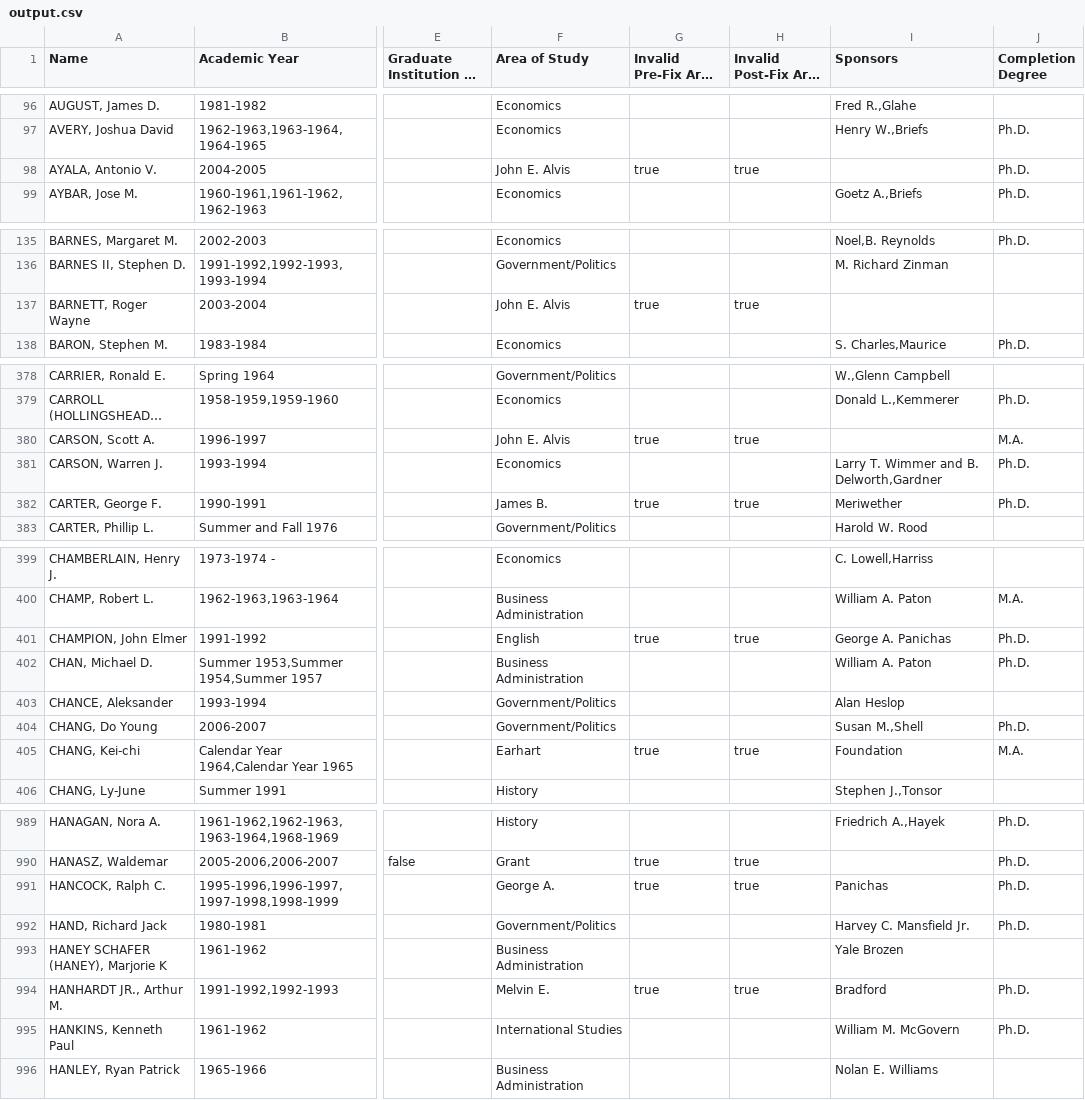
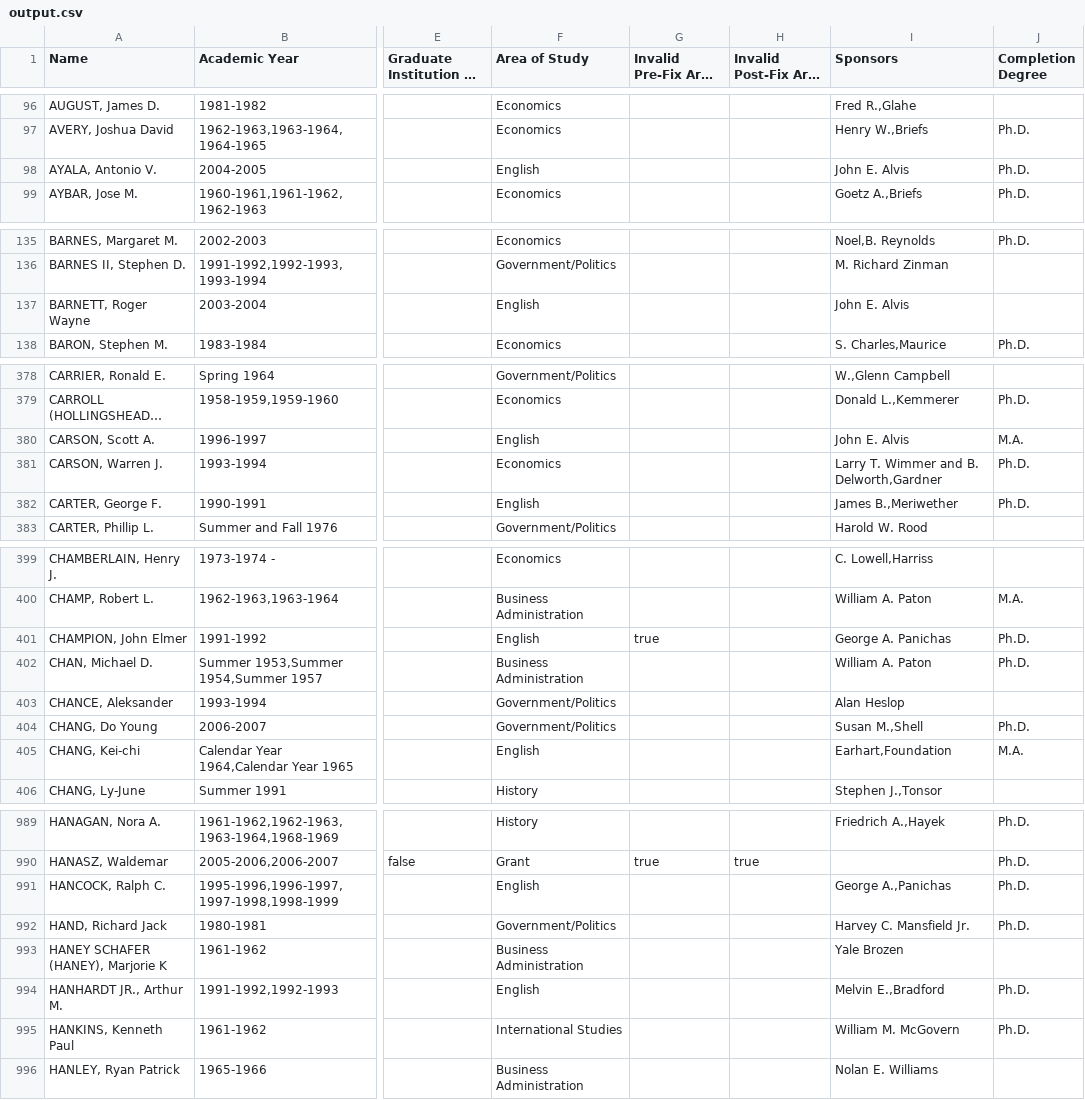
Before and after one commit to Vandivier/data-science-practice, a CSV file: js/earhart-fellows/output.csv, drawn as a sheet; only a part is shown, gaps mark what is left out; long unchanged cells end in …; the diff covers the shown part only; the diff names each change by its address in the sheet, - before the commit and + after, or states it on an @@ line.

Commit message:
re-exec process with English as an Area of Study

```diff
--- a/js/earhart-fellows/output.csv
+++ b/js/earhart-fellows/output.csv
-F98 (Area of Study): John E. Alvis
+F98 (Area of Study): English
-G98 (Invalid Pre-Fix Area of Study): true
+G98 (Invalid Pre-Fix Area of Study): (empty)
-H98 (Invalid Post-Fix Area of Study): true
+H98 (Invalid Post-Fix Area of Study): (empty)
-I98 (Sponsors): (empty)
+I98 (Sponsors): John E. Alvis
-F137 (Area of Study): John E. Alvis
+F137 (Area of Study): English
-G137 (Invalid Pre-Fix Area of Study): true
+G137 (Invalid Pre-Fix Area of Study): (empty)
-H137 (Invalid Post-Fix Area of Study): true
+H137 (Invalid Post-Fix Area of Study): (empty)
-I137 (Sponsors): (empty)
+I137 (Sponsors): John E. Alvis
-F380 (Area of Study): John E. Alvis
+F380 (Area of Study): English
-G380 (Invalid Pre-Fix Area of Study): true
+G380 (Invalid Pre-Fix Area of Study): (empty)
-H380 (Invalid Post-Fix Area of Study): true
+H380 (Invalid Post-Fix Area of Study): (empty)
-I380 (Sponsors): (empty)
+I380 (Sponsors): John E. Alvis
-F382 (Area of Study): James B.
+F382 (Area of Study): English
-G382 (Invalid Pre-Fix Area of Study): true
+G382 (Invalid Pre-Fix Area of Study): (empty)
-H382 (Invalid Post-Fix Area of Study): true
+H382 (Invalid Post-Fix Area of Study): (empty)
-I382 (Sponsors): Meriwether
+I382 (Sponsors): James B.,Meriwether
-H401 (Invalid Post-Fix Area of Study): true
+H401 (Invalid Post-Fix Area of Study): (empty)
-F405 (Area of Study): Earhart
+F405 (Area of Study): English
-G405 (Invalid Pre-Fix Area of Study): true
+G405 (Invalid Pre-Fix Area of Study): (empty)
-H405 (Invalid Post-Fix Area of Study): true
+H405 (Invalid Post-Fix Area of Study): (empty)
-I405 (Sponsors): Foundation
+I405 (Sponsors): Earhart,Foundation
-F991 (Area of Study): George A.
+F991 (Area of Study): English
-G991 (Invalid Pre-Fix Area of Study): true
+G991 (Invalid Pre-Fix Area of Study): (empty)
-H991 (Invalid Post-Fix Area of Study): true
+H991 (Invalid Post-Fix Area of Study): (empty)
-I991 (Sponsors): Panichas
+I991 (Sponsors): George A.,Panichas
-F994 (Area of Study): Melvin E.
+F994 (Area of Study): English
-G994 (Invalid Pre-Fix Area of Study): true
+G994 (Invalid Pre-Fix Area of Study): (empty)
-H994 (Invalid Post-Fix Area of Study): true
+H994 (Invalid Post-Fix Area of Study): (empty)
-I994 (Sponsors): Bradford
+I994 (Sponsors): Melvin E.,Bradford
```
Also changed, not shown: 116 edited cells elsewhere in this file, 1 other file.
